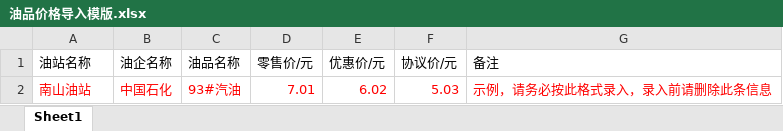
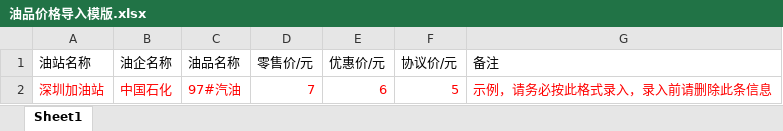
Before and after one commit to zhengzheming/oil_retail_web, an Excel workbook: dist/static/油品价格导入模版.xlsx, sheet Sheet1, drawn as a sheet; values as stored, in another font and other column widths than the file's, no borders; removed rows and columns are numbered as before the commit, all else as after; the diff names each change by its address in the sheet, - before the commit and + after, or states it on an @@ line.

Commit message:
Revert "调整模板"
This reverts commit c81d5f6f4b35c9d2e7ebb49d180447cc78025521.

```diff
--- a/dist/static/油品价格导入模版.xlsx (sheet Sheet1)
+++ b/dist/static/油品价格导入模版.xlsx (sheet Sheet1)
-row 2: 南山油站 | 中国石化 | 93#汽油 | 7.01 | 6.02 | 5.03 | 示例，请务必按此格式录入，录入前请删除此条信息
+row 2: 深圳加油站 | 中国石化 | 97#汽油 | 7 | 6 | 5 | 示例，请务必按此格式录入，录入前请删除此条信息
```
